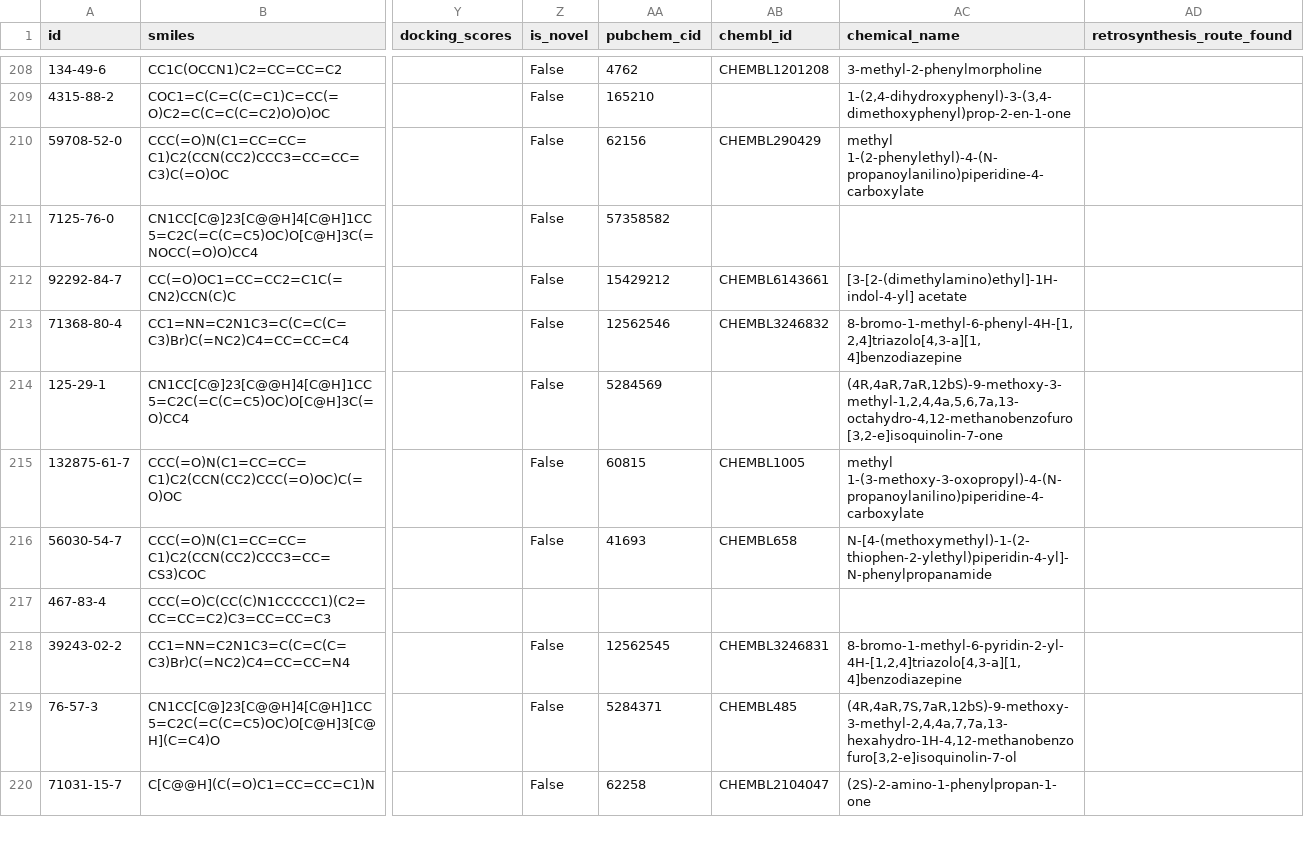
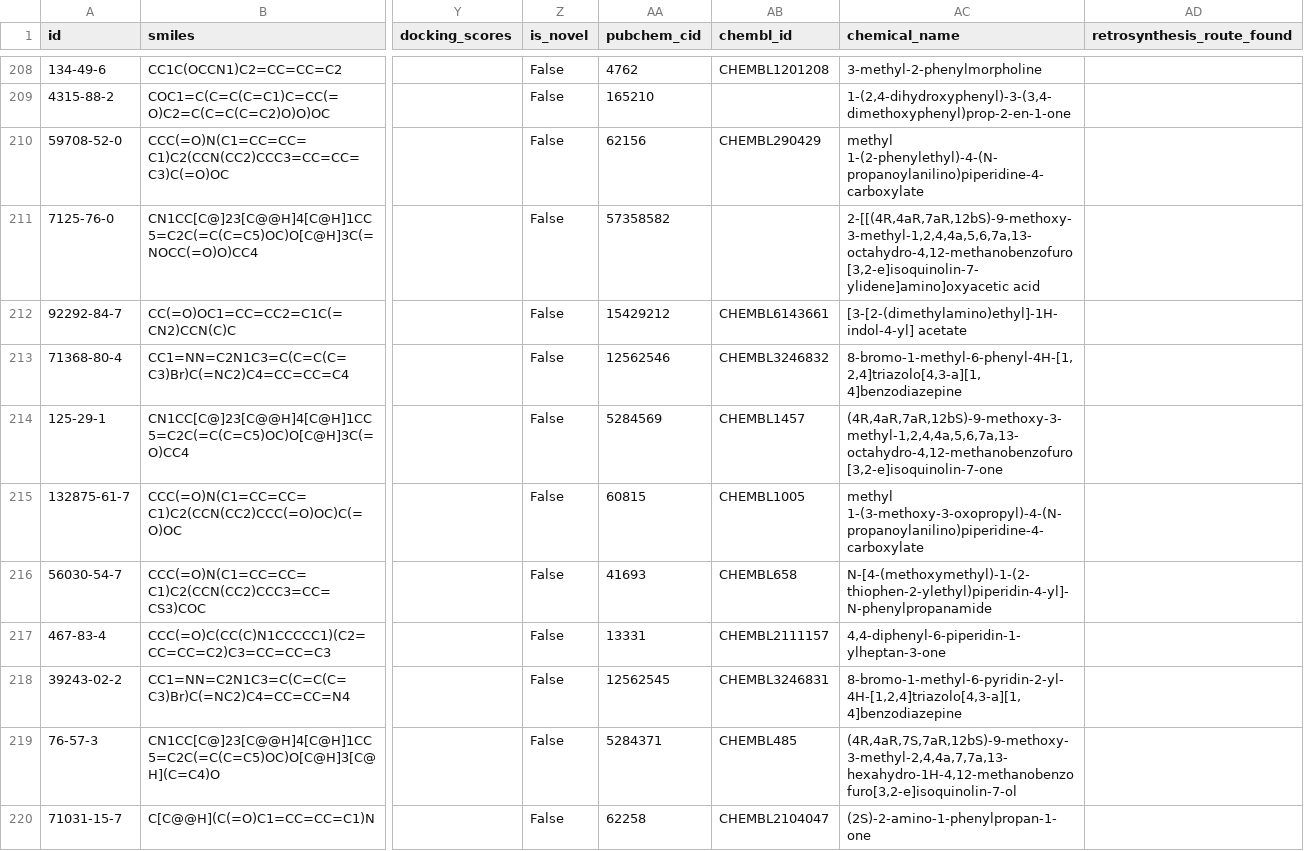
Before and after one commit to as9ardth0r/candigen, a CSV file: data/molecules.csv, drawn as a sheet; only a part is shown, gaps mark what is left out; the diff covers the shown part only; the diff names each change by its address in the sheet, - before the commit and + after, or states it on an @@ line.

```diff
--- a/data/molecules.csv
+++ b/data/molecules.csv
-AC211 (chemical_name): (empty)
+AC211 (chemical_name): 2-[[(4R,4aR,7aR,12bS)-9-methoxy-3-methyl-1,2,4,4a,5,6,7a,13-octahydro-4,12-methanobenzofuro[3,2-e]isoquinolin-7-ylidene]amino]oxyacetic acid
-AB214 (chembl_id): (empty)
+AB214 (chembl_id): CHEMBL1457
-Z217 (is_novel): (empty)
+Z217 (is_novel): False
-AA217 (pubchem_cid): (empty)
+AA217 (pubchem_cid): 13331
-AB217 (chembl_id): (empty)
+AB217 (chembl_id): CHEMBL2111157
-AC217 (chemical_name): (empty)
+AC217 (chemical_name): 4,4-diphenyl-6-piperidin-1-ylheptan-3-one
```
Also changed, not shown: 96 edited cells elsewhere in this file, 2 other files.
